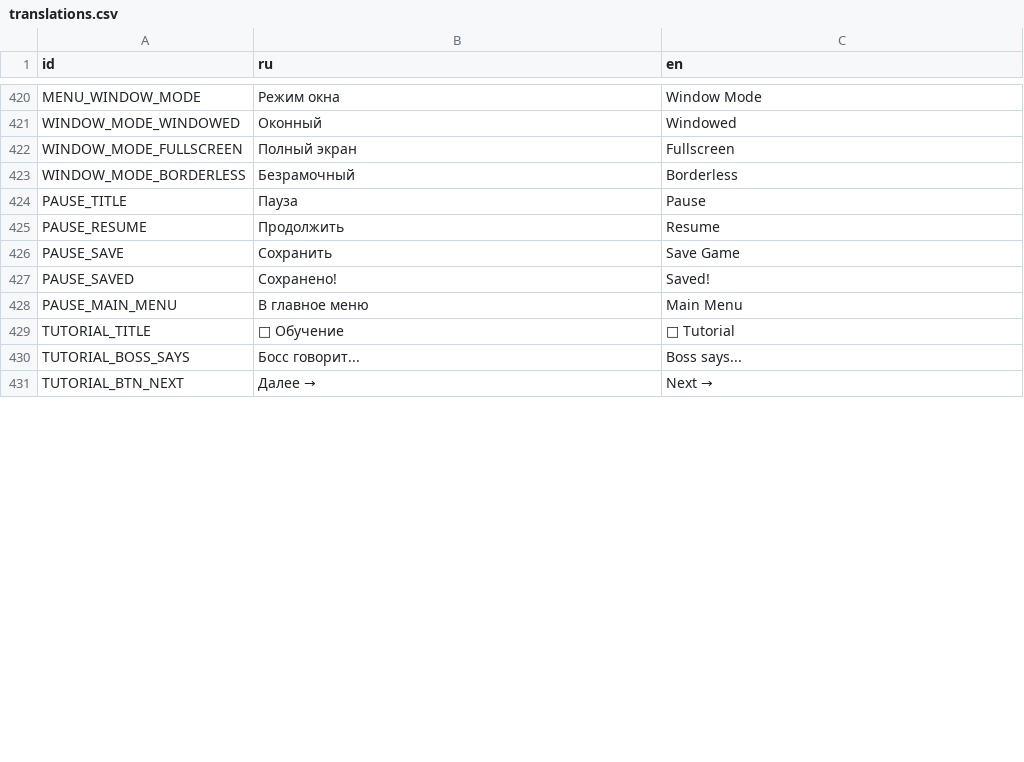
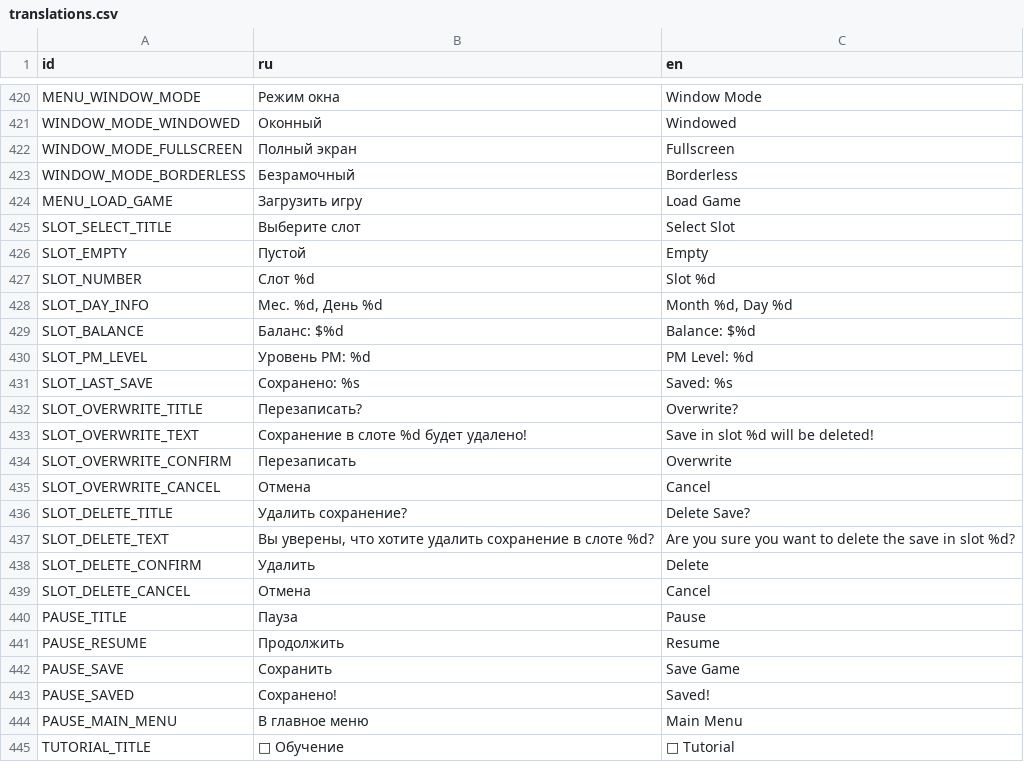
Before and after one commit to Esca69/project-manager-sim, a CSV file: Localization/translations.csv, drawn as a sheet; only a part is shown, gaps mark what is left out; the shorter side is filled out with more unchanged rows; the diff names each change by its address in the sheet, - before the commit and + after, or states it on an @@ line.

```diff
--- a/Localization/translations.csv
+++ b/Localization/translations.csv
+row 424: MENU_LOAD_GAME | Загрузить игру | Load Game
+row 425: SLOT_SELECT_TITLE | Выберите слот | Select Slot
+row 426: SLOT_EMPTY | Пустой | Empty
+row 427: SLOT_NUMBER | Слот %d | Slot %d
+row 428: SLOT_DAY_INFO | Мес. %d, День %d | Month %d, Day %d
+row 429: SLOT_BALANCE | Баланс: $%d | Balance: $%d
+row 430: SLOT_PM_LEVEL | Уровень PM: %d | PM Level: %d
+row 431: SLOT_LAST_SAVE | Сохранено: %s | Saved: %s
+row 432: SLOT_OVERWRITE_TITLE | Перезаписать? | Overwrite?
+row 433: SLOT_OVERWRITE_TEXT | Сохранение в слоте %d будет удалено! | Save in slot %d will be deleted!
+row 434: SLOT_OVERWRITE_CONFIRM | Перезаписать | Overwrite
+row 435: SLOT_OVERWRITE_CANCEL | Отмена | Cancel
+row 436: SLOT_DELETE_TITLE | Удалить сохранение? | Delete Save?
+row 437: SLOT_DELETE_TEXT | Вы уверены, что хотите удалить сохранение в слоте %d? | Are you sure you want to delete the save in slot %d?
+row 438: SLOT_DELETE_CONFIRM | Удалить | Delete
+row 439: SLOT_DELETE_CANCEL | Отмена | Cancel
```
Also changed, not shown: 4 other files.
